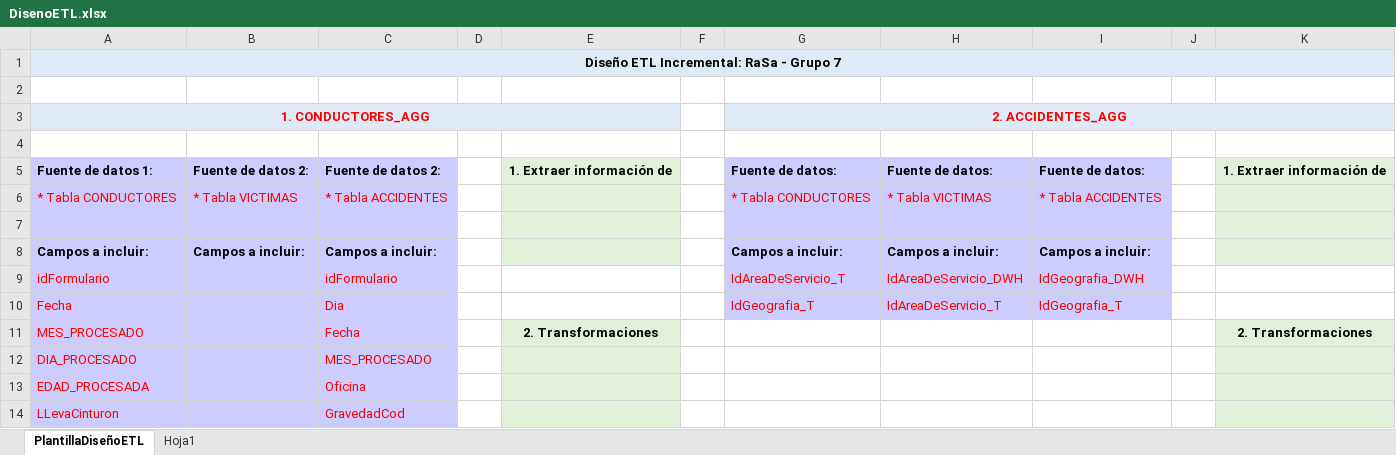
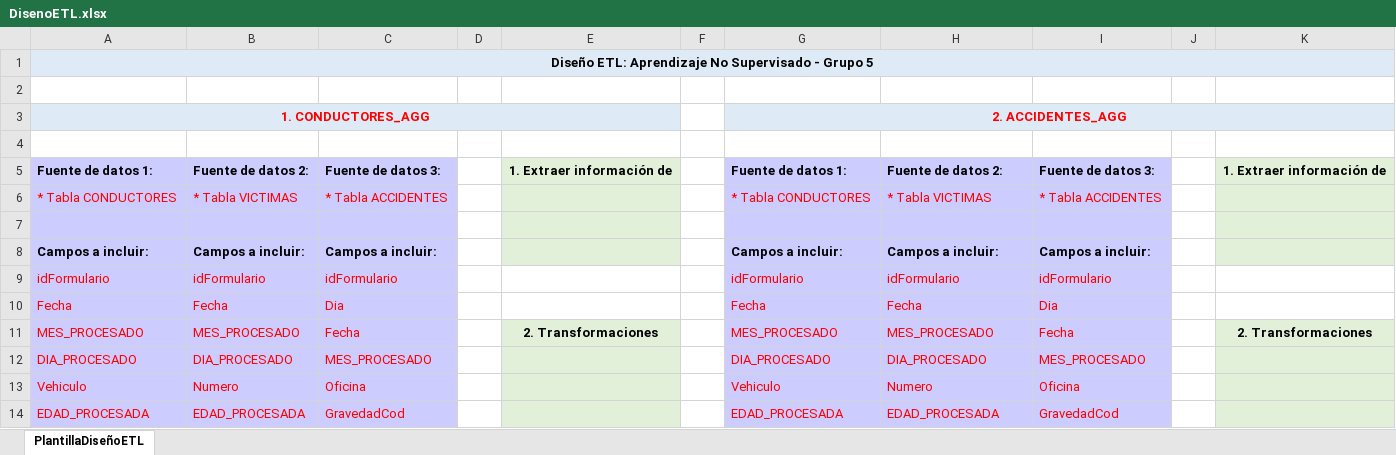
Before and after one commit to ClauBaqueroRico/Pagaseguro, an Excel workbook: docs/DisenoETL.xlsx, sheet PlantillaDiseñoETL, drawn as a sheet; only a part is shown; values as stored, in another font and other column widths than the file's, no borders; charts and pictures not drawn; the diff covers the shown part only; the diff names each change by its address in the sheet, - before the commit and + after, or states it on an @@ line.

```diff
--- a/docs/DisenoETL.xlsx (sheet PlantillaDiseñoETL)
+++ b/docs/DisenoETL.xlsx (sheet PlantillaDiseñoETL)
-sheet tab: Hoja1
-A1: Diseño ETL Incremental: RaSa - Grupo 7
+A1: Diseño ETL: Aprendizaje No Supervisado - Grupo 5
-C5: Fuente de datos 2:
+C5: Fuente de datos 3:
-G5: Fuente de datos:
+G5: Fuente de datos 1:
-H5: Fuente de datos:
+H5: Fuente de datos 2:
-I5: Fuente de datos:
+I5: Fuente de datos 3:
-B9: (empty)
+B9: idFormulario
-G9: IdAreaDeServicio_T
+G9: idFormulario
-H9: IdAreaDeServicio_DWH
+H9: idFormulario
-I9: IdGeografia_DWH
+I9: idFormulario
-B10: (empty)
+B10: Fecha
-G10: IdGeografia_T
+G10: Fecha
-H10: IdAreaDeServicio_T
+H10: Fecha
-I10: IdGeografia_T
+I10: Dia
-B11: (empty)
+B11: MES_PROCESADO
-G11: (empty)
+G11: MES_PROCESADO
-G11:I14 fill: none
+G11:I14 fill: #CCCCFF
-H11: (empty)
+H11: MES_PROCESADO
-I11: (empty)
+I11: Fecha
-B12: (empty)
+B12: DIA_PROCESADO
-G12: (empty)
+G12: DIA_PROCESADO
-H12: (empty)
+H12: DIA_PROCESADO
-I12: (empty)
+I12: MES_PROCESADO
-A13: EDAD_PROCESADA
+A13: Vehiculo
-B13: (empty)
+B13: Numero
-G13: (empty)
+G13: Vehiculo
-H13: (empty)
+H13: Numero
-I13: (empty)
+I13: Oficina
-A14: LLevaCinturon
+A14: EDAD_PROCESADA
-B14: (empty)
+B14: EDAD_PROCESADA
-G14: (empty)
+G14: EDAD_PROCESADA
-H14: (empty)
+H14: EDAD_PROCESADA
-I14: (empty)
+I14: GravedadCod
```
Also changed, not shown: 16 added rows, 215 edited cells and cell formats elsewhere in this sheet, charts or pictures, 11 other files.
